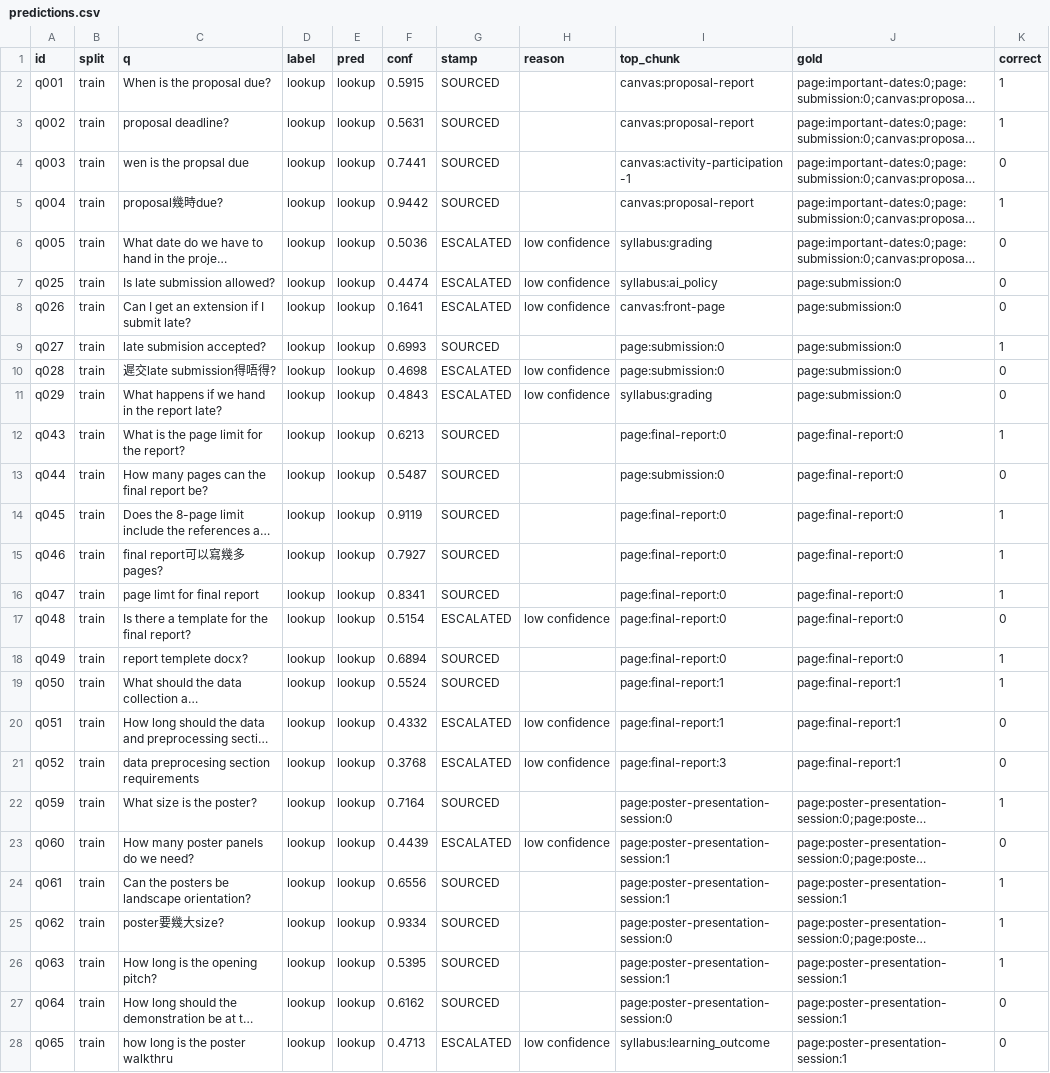
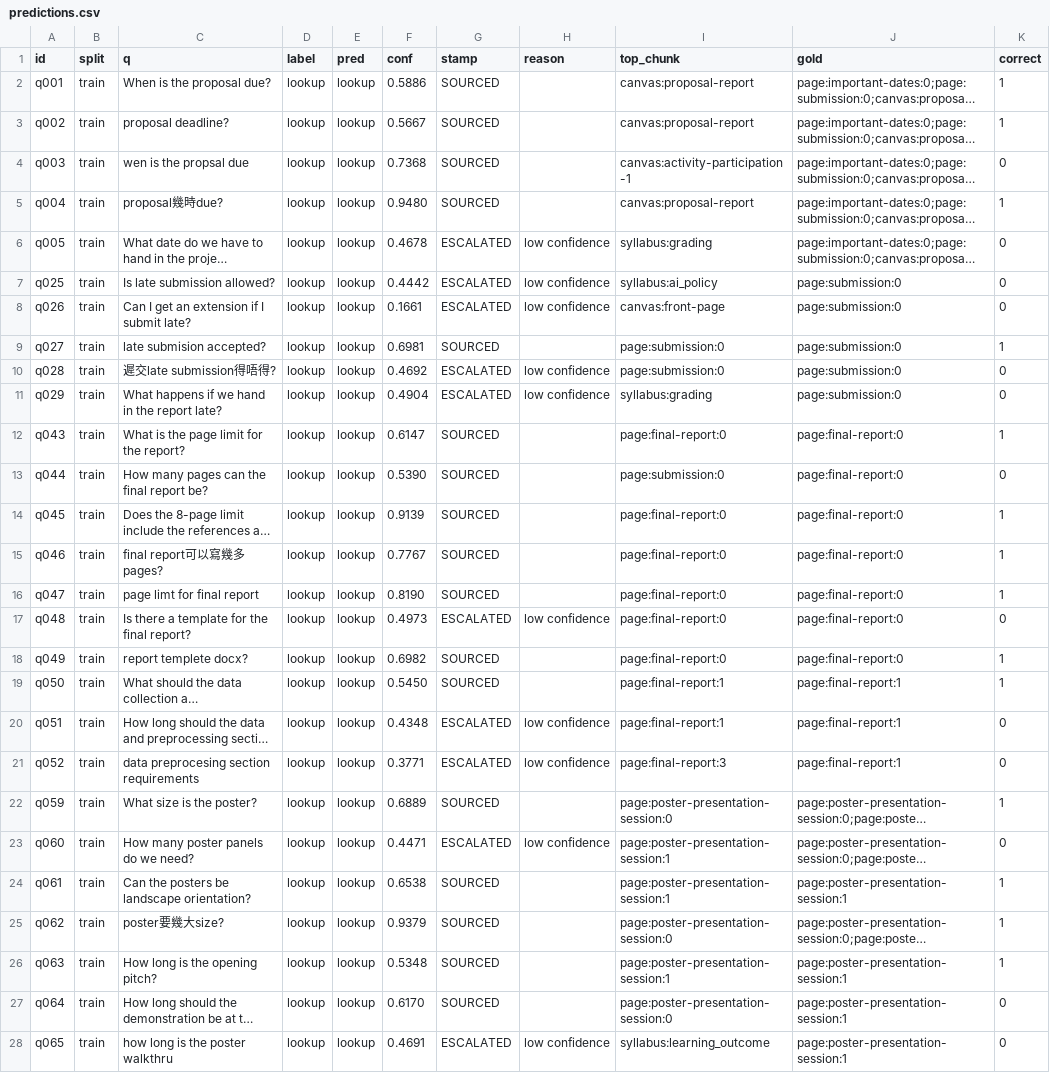
Before and after one commit to jason-in-hub/coursemate, a CSV file: results/predictions.csv, drawn as a sheet; only a part is shown; long unchanged cells end in …; the diff covers the shown part only; the diff names each change by its address in the sheet, - before the commit and + after, or states it on an @@ line.

```diff
--- a/results/predictions.csv
+++ b/results/predictions.csv
-F2 (conf): 0.5915
+F2 (conf): 0.5886
-F3 (conf): 0.5631
+F3 (conf): 0.5667
-F4 (conf): 0.7441
+F4 (conf): 0.7368
-F5 (conf): 0.9442
+F5 (conf): 0.9480
-F6 (conf): 0.5036
+F6 (conf): 0.4678
-F7 (conf): 0.4474
+F7 (conf): 0.4442
-F8 (conf): 0.1641
+F8 (conf): 0.1661
-F9 (conf): 0.6993
+F9 (conf): 0.6981
-F10 (conf): 0.4698
+F10 (conf): 0.4692
-F11 (conf): 0.4843
+F11 (conf): 0.4904
-F12 (conf): 0.6213
+F12 (conf): 0.6147
-F13 (conf): 0.5487
+F13 (conf): 0.5390
-F14 (conf): 0.9119
+F14 (conf): 0.9139
-F15 (conf): 0.7927
+F15 (conf): 0.7767
-F16 (conf): 0.8341
+F16 (conf): 0.8190
-F17 (conf): 0.5154
+F17 (conf): 0.4973
-F18 (conf): 0.6894
+F18 (conf): 0.6982
-F19 (conf): 0.5524
+F19 (conf): 0.5450
-F20 (conf): 0.4332
+F20 (conf): 0.4348
-F21 (conf): 0.3768
+F21 (conf): 0.3771
-F22 (conf): 0.7164
+F22 (conf): 0.6889
-F23 (conf): 0.4439
+F23 (conf): 0.4471
-F24 (conf): 0.6556
+F24 (conf): 0.6538
-F25 (conf): 0.9334
+F25 (conf): 0.9379
-F26 (conf): 0.5395
+F26 (conf): 0.5348
-F27 (conf): 0.6162
+F27 (conf): 0.6170
-F28 (conf): 0.4713
+F28 (conf): 0.4691
```
Also changed, not shown: 157 edited cells elsewhere in this file, ml/data/questions.csv, results/predictions_v1.csv, 13 other files.
